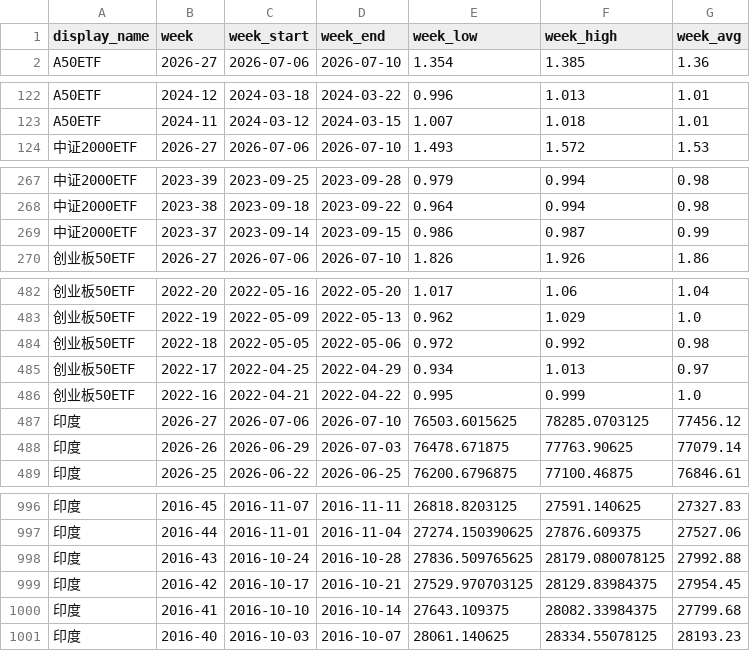
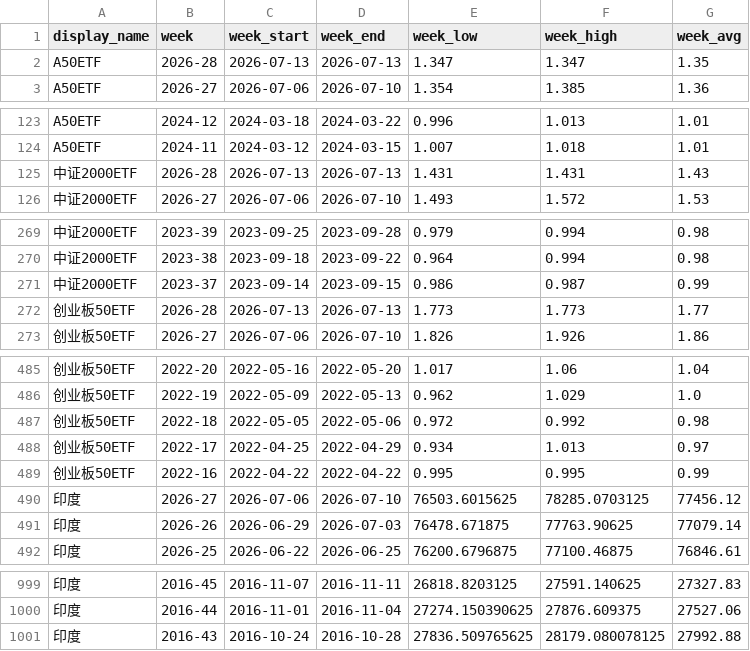
Before and after one commit to cc1024/market-data, a CSV file: data/weekly_summary.csv, drawn as a sheet; only a part is shown, gaps mark what is left out.

```diff
--- a/data/weekly_summary.csv
+++ b/data/weekly_summary.csv
@@ -1,2 +1,3 @@
 display_name,week,week_start,week_end,week_low,week_high,week_avg
+A50ETF,2026-28,2026-07-13,2026-07-13,1.347,1.347,1.35
 A50ETF,2026-27,2026-07-06,2026-07-10,1.354,1.385,1.36
@@ -123,2 +124,3 @@ A50ETF,2024-12,2024-03-18,2024-03-22,0.996,1.013,1.01
 A50ETF,2024-11,2024-03-12,2024-03-15,1.007,1.018,1.01
+中证2000ETF,2026-28,2026-07-13,2026-07-13,1.431,1.431,1.43
 中证2000ETF,2026-27,2026-07-06,2026-07-10,1.493,1.572,1.53
@@ -269,2 +271,3 @@ A50ETF,2024-11,2024-03-12,2024-03-15,1.007,1.018,1.01
 中证2000ETF,2023-37,2023-09-14,2023-09-15,0.986,0.987,0.99
+创业板50ETF,2026-28,2026-07-13,2026-07-13,1.773,1.773,1.77
 创业板50ETF,2026-27,2026-07-06,2026-07-10,1.826,1.926,1.86
@@ -485,3 +488,3 @@ A50ETF,2024-11,2024-03-12,2024-03-15,1.007,1.018,1.01
 创业板50ETF,2022-17,2022-04-25,2022-04-29,0.934,1.013,0.97
-创业板50ETF,2022-16,2022-04-21,2022-04-22,0.995,0.999,1.0
+创业板50ETF,2022-16,2022-04-22,2022-04-22,0.995,0.995,0.99
 印度,2026-27,2026-07-06,2026-07-10,76503.6015625,78285.0703125,77456.12
@@ -998,4 +1001 @@ A50ETF,2024-11,2024-03-12,2024-03-15,1.007,1.018,1.01
 印度,2016-43,2016-10-24,2016-10-28,27836.509765625,28179.080078125,27992.88
-印度,2016-42,2016-10-17,2016-10-21,27529.970703125,28129.83984375,27954.45
-印度,2016-41,2016-10-10,2016-10-14,27643.109375,28082.33984375,27799.68
-印度,2016-40,2016-10-03,2016-10-07,28061.140625,28334.55078125,28193.23
```
Also changed, not shown: data/latest_prices.csv, data/latest_prices_display.csv, 10 other files.
